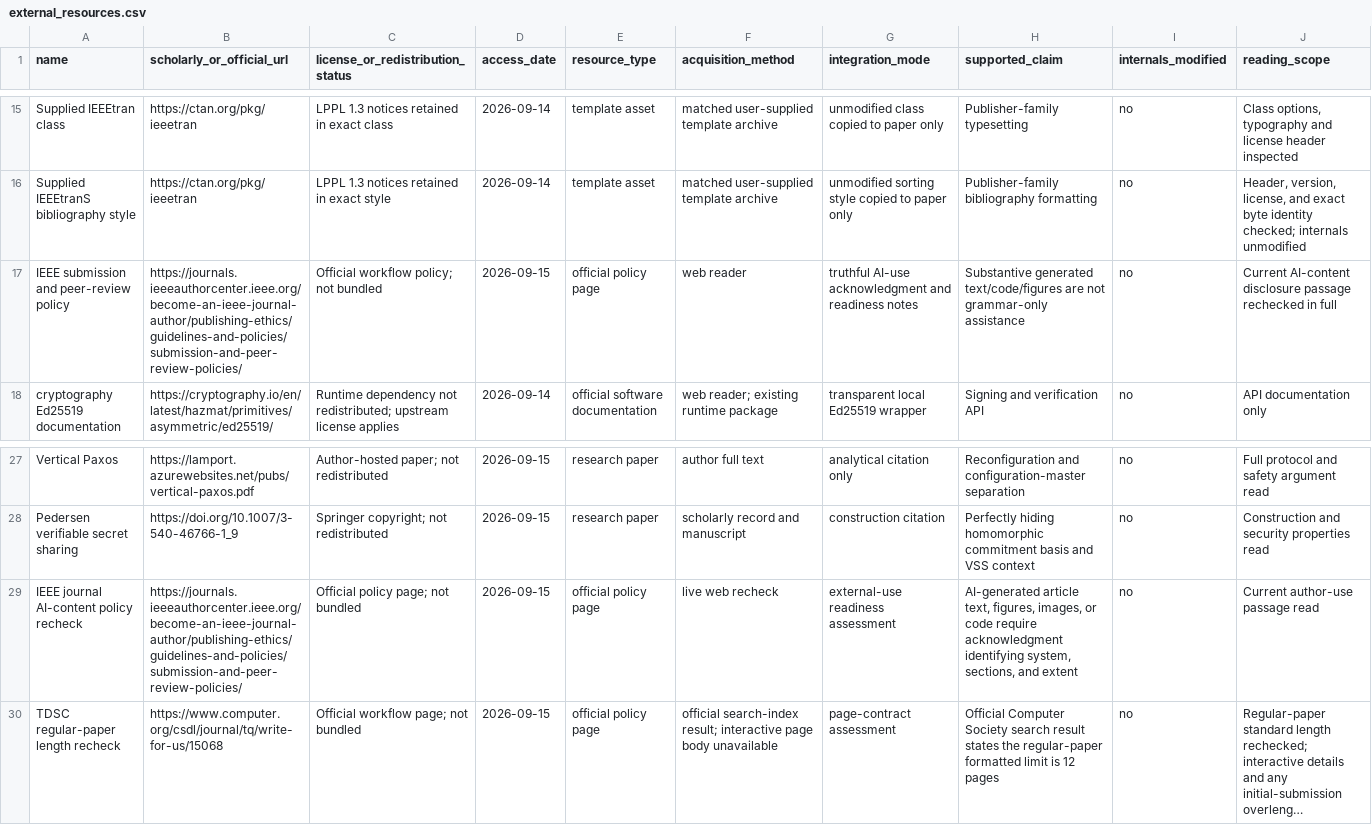
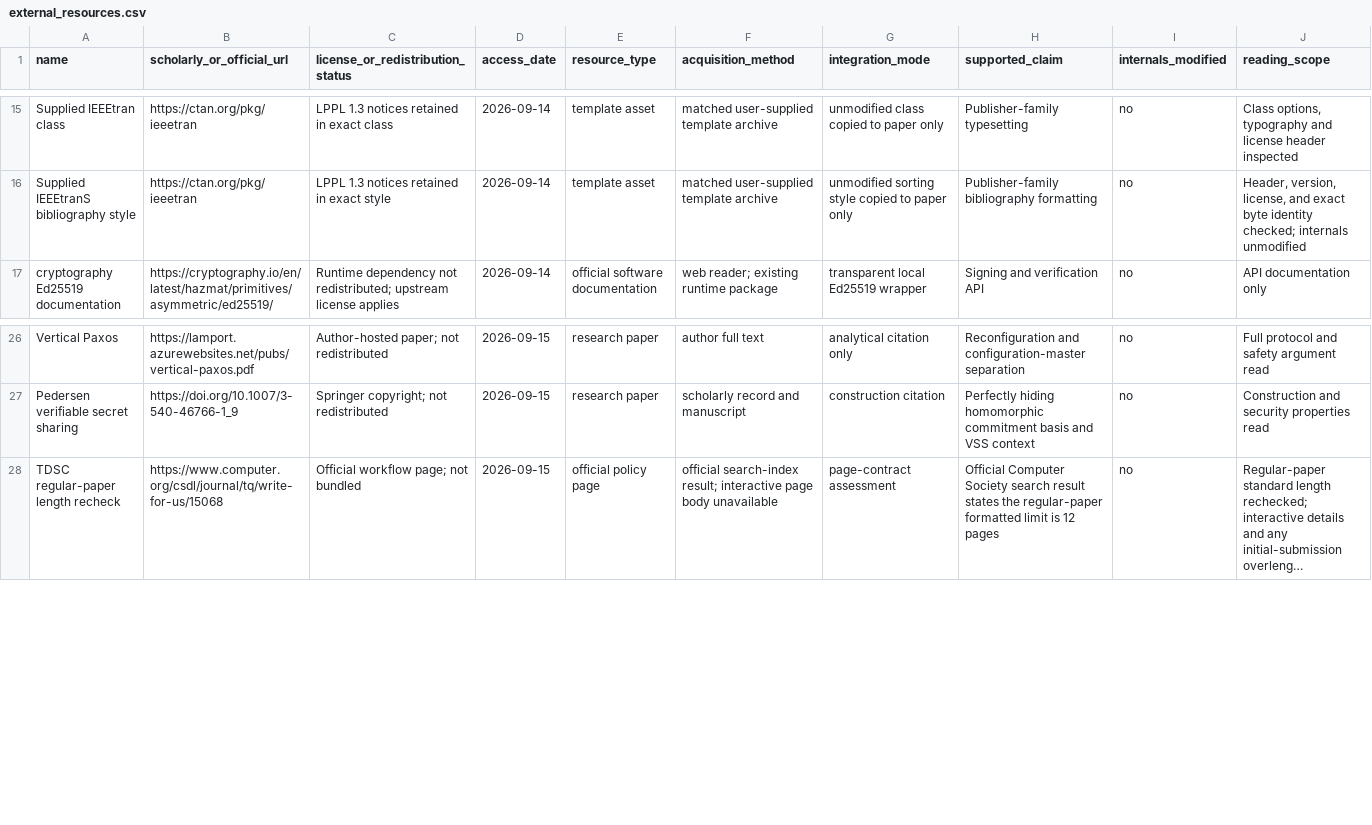
Before and after one commit to Haoyi-Zhang/ChurnContinuity-code, a CSV file: external_resources.csv, drawn as a sheet; only a part is shown, gaps mark what is left out; long unchanged cells end in …; the diff names each change by its address in the sheet, - before the commit and + after, or states it on an @@ line.

Commit message:
Clarify research scope and simplify companion metadata

```diff
--- a/external_resources.csv
+++ b/external_resources.csv
-row 17: IEEE submission and peer-review policy | https://journals.ieeeauthorcenter.ieee.org/become-an-ieee-journal-author/publishing-ethics/guidelines-and-policies/submission-and-peer-review-policies/ | Official workflow policy; not bundled | 2026-09-15 | official policy page | web reader | truthful AI-use acknowledgment and readiness notes | Substantive generated text/code/figures are not grammar-only assistance | no | Current AI-content disclosure passage rechecked in full
-row 29: IEEE journal AI-content policy recheck | https://journals.ieeeauthorcenter.ieee.org/become-an-ieee-journal-author/publishing-ethics/guidelines-and-policies/submission-and-peer-review-policies/ | Official policy page; not bundled | 2026-09-15 | official policy page | live web recheck | external-use readiness assessment | AI-generated article text, figures, images, or code require acknowledgment identifying system, sections, and extent | no | Current author-use passage read
```
